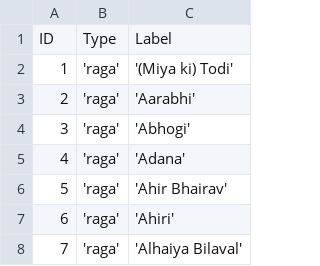
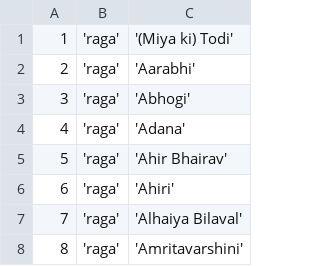
Before and after one commit to sarthak0415/vlead, a CSV file: static/data/csv/raag.csv, drawn as a sheet; only a part is shown; the shorter side is filled out with more unchanged rows; the diff names each change by its address in the sheet, - before the commit and + after, or states it on an @@ line.

Commit message:
removed the space bar bug and added a default value in the annotology selction field

```diff
--- a/static/data/csv/raag.csv
+++ b/static/data/csv/raag.csv
-row 1: ID | Type | Label
```
Also changed, not shown: static/data/csv/taal.csv, 3 other files.
